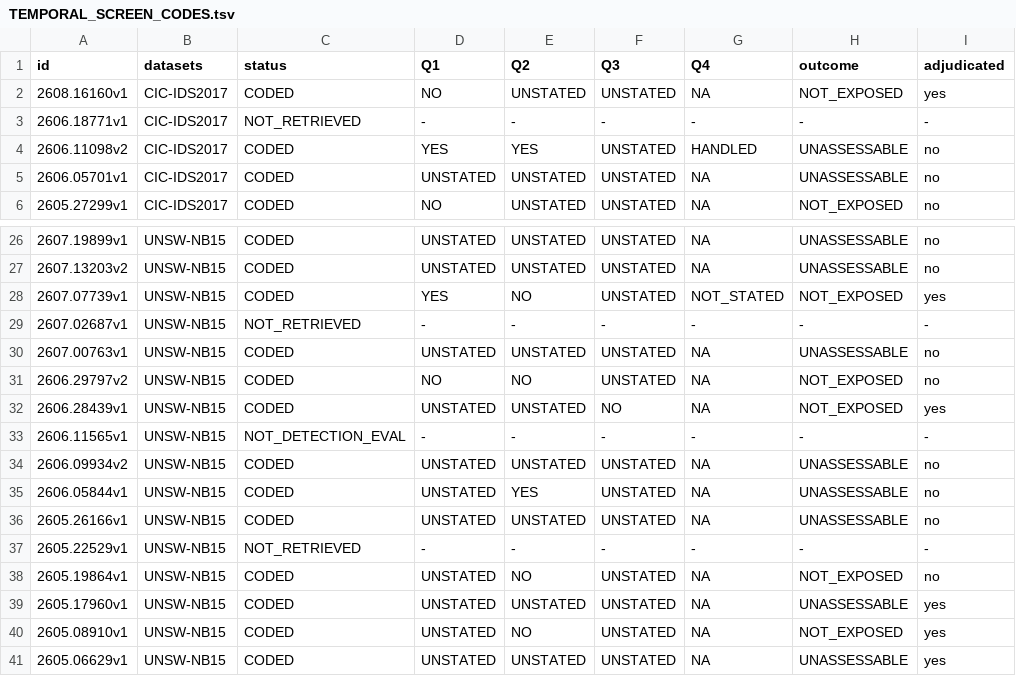
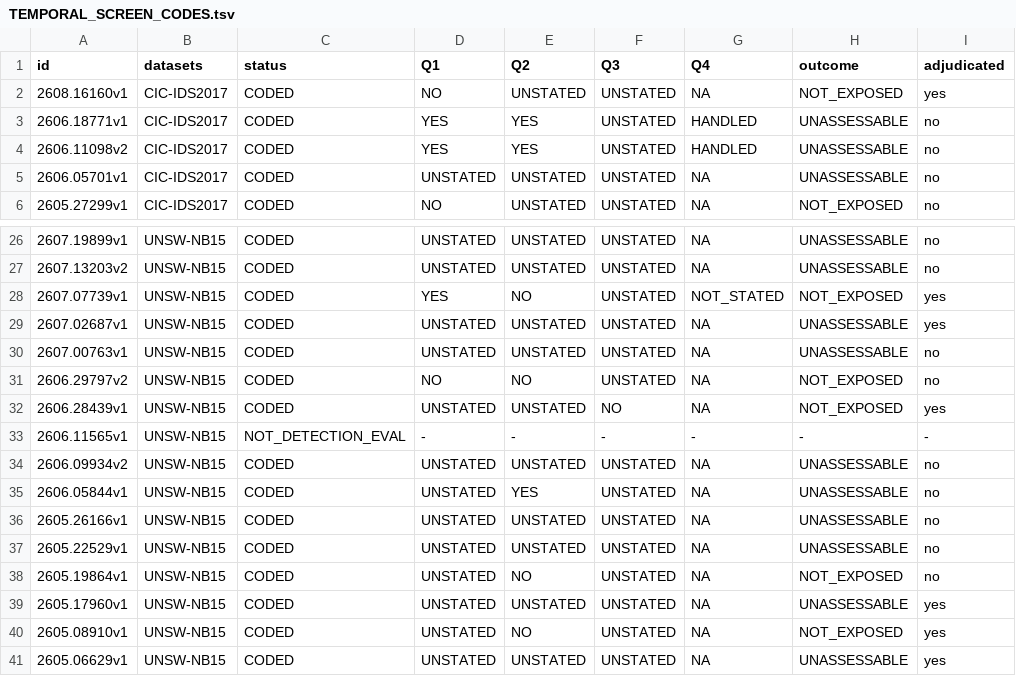
Before and after one commit to daintegriit/Dshield-Honeypot-Analyzer-using-deterministic-LLM, a TSV file: artifact/paper1-validity-guards/runs/temporal_screen/TEMPORAL_SCREEN_CODES.tsv, drawn as a sheet; only a part is shown, gaps mark what is left out.

Commit message:
Temporal screen: PDF-coded papers, amendments A3-A4, final verification sample

```diff
--- a/artifact/paper1-validity-guards/runs/temporal_screen/TEMPORAL_SCREEN_CODES.tsv
+++ b/artifact/paper1-validity-guards/runs/temporal_screen/TEMPORAL_SCREEN_CODES.tsv
@@ -2,3 +2,3 @@ id	datasets	status	Q1	Q2	Q3	Q4	outcome	adjudicated
 2608.16160v1	CIC-IDS2017	CODED	NO	UNSTATED	UNSTATED	NA	NOT_EXPOSED	yes
-2606.18771v1	CIC-IDS2017	NOT_RETRIEVED	-	-	-	-	-	-
+2606.18771v1	CIC-IDS2017	CODED	YES	YES	UNSTATED	HANDLED	UNASSESSABLE	no
 2606.11098v2	CIC-IDS2017	CODED	YES	YES	UNSTATED	HANDLED	UNASSESSABLE	no
@@ -28,3 +28,3 @@ id	datasets	status	Q1	Q2	Q3	Q4	outcome	adjudicated
 2607.07739v1	UNSW-NB15	CODED	YES	NO	UNSTATED	NOT_STATED	NOT_EXPOSED	yes
-2607.02687v1	UNSW-NB15	NOT_RETRIEVED	-	-	-	-	-	-
+2607.02687v1	UNSW-NB15	CODED	UNSTATED	UNSTATED	UNSTATED	NA	UNASSESSABLE	yes
 2607.00763v1	UNSW-NB15	CODED	UNSTATED	UNSTATED	UNSTATED	NA	UNASSESSABLE	no
@@ -36,3 +36,3 @@ id	datasets	status	Q1	Q2	Q3	Q4	outcome	adjudicated
 2605.26166v1	UNSW-NB15	CODED	UNSTATED	UNSTATED	UNSTATED	NA	UNASSESSABLE	no
-2605.22529v1	UNSW-NB15	NOT_RETRIEVED	-	-	-	-	-	-
+2605.22529v1	UNSW-NB15	CODED	UNSTATED	UNSTATED	UNSTATED	NA	UNASSESSABLE	no
 2605.19864v1	UNSW-NB15	CODED	UNSTATED	NO	UNSTATED	NA	NOT_EXPOSED	no
```
Also changed, not shown: 15 other files.
